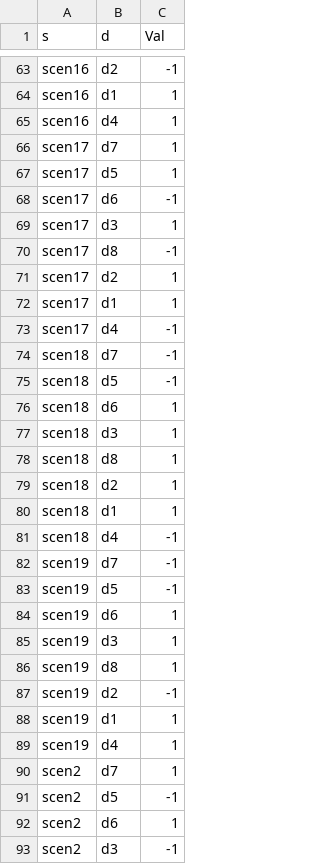
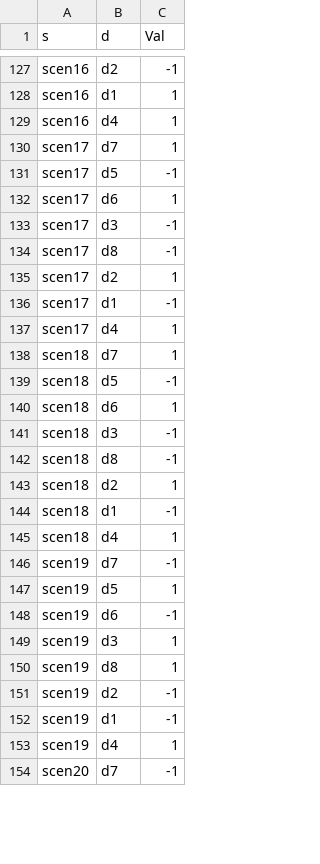
Before and after one commit to Rhh98/GAMS-MIRO, a CSV file: GerryFullWisc/renderer_strategy_fullwisc/low_winLoss.csv, drawn as a sheet; only a part is shown, gaps mark what is left out; the shorter side is filled out with more unchanged rows; the diff covers the shown part only.

```diff
--- a/GerryFullWisc/renderer_strategy_fullwisc/low_winLoss.csv
+++ b/GerryFullWisc/renderer_strategy_fullwisc/low_winLoss.csv
@@ -66,20 +130,20 @@
 "scen17","d7",1
-"scen17","d5",1
-"scen17","d6",-1
-"scen17","d3",1
+"scen17","d5",-1
+"scen17","d6",1
+"scen17","d3",-1
 "scen17","d8",-1
 "scen17","d2",1
-"scen17","d1",1
-"scen17","d4",-1
-"scen18","d7",-1
+"scen17","d1",-1
+"scen17","d4",1
+"scen18","d7",1
 "scen18","d5",-1
 "scen18","d6",1
-"scen18","d3",1
-"scen18","d8",1
+"scen18","d3",-1
+"scen18","d8",-1
 "scen18","d2",1
-"scen18","d1",1
-"scen18","d4",-1
+"scen18","d1",-1
+"scen18","d4",1
 "scen19","d7",-1
-"scen19","d5",-1
-"scen19","d6",1
+"scen19","d5",1
+"scen19","d6",-1
 "scen19","d3",1
@@ -87,7 +151,3 @@
 "scen19","d2",-1
-"scen19","d1",1
+"scen19","d1",-1
 "scen19","d4",1
-"scen2","d7",1
-"scen2","d5",-1
-"scen2","d6",1
-"scen2","d3",-1
```
Also changed, not shown: 60 moved rows and 3 edited cells elsewhere in this file, GerryFullWisc/renderer_strategy_fullwisc/low_compactness.csv, 11 other files.
